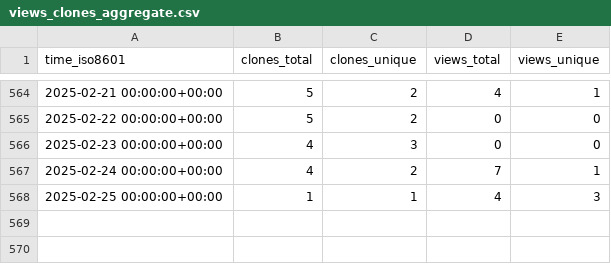
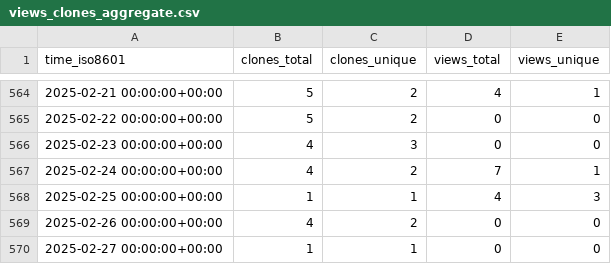
Before and after one commit to norwegian-geotechnical-institute/BingCLAW_5.6.1, a CSV file: norwegian-geotechnical-institute/BingCLAW_5.6.1/ghrs-data/views_clones_aggregate.csv, drawn as a sheet; only a part is shown, gaps mark what is left out.

```diff
--- a/norwegian-geotechnical-institute/BingCLAW_5.6.1/ghrs-data/views_clones_aggregate.csv
+++ b/norwegian-geotechnical-institute/BingCLAW_5.6.1/ghrs-data/views_clones_aggregate.csv
@@ -568 +568,3 @@ time_iso8601,clones_total,clones_unique,views_total,views_unique
 2025-02-25 00:00:00+00:00,1,1,4,3
+2025-02-26 00:00:00+00:00,4,2,0,0
+2025-02-27 00:00:00+00:00,1,1,0,0
```
Also changed, not shown: 1 other file.
